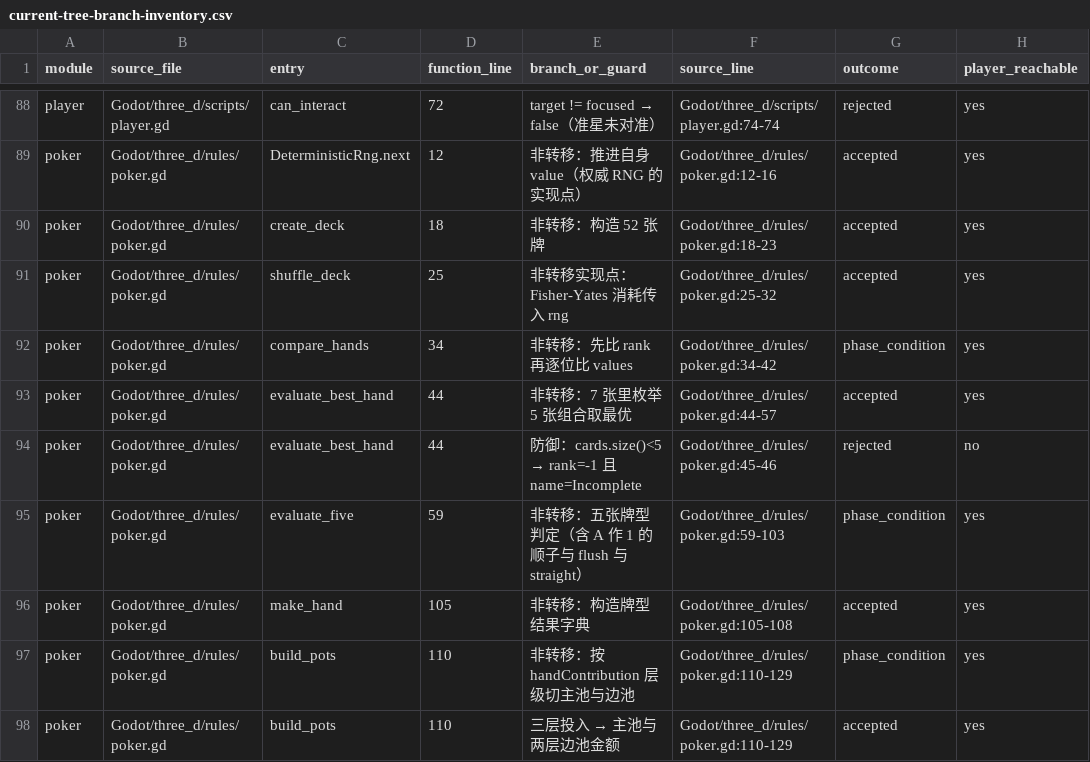
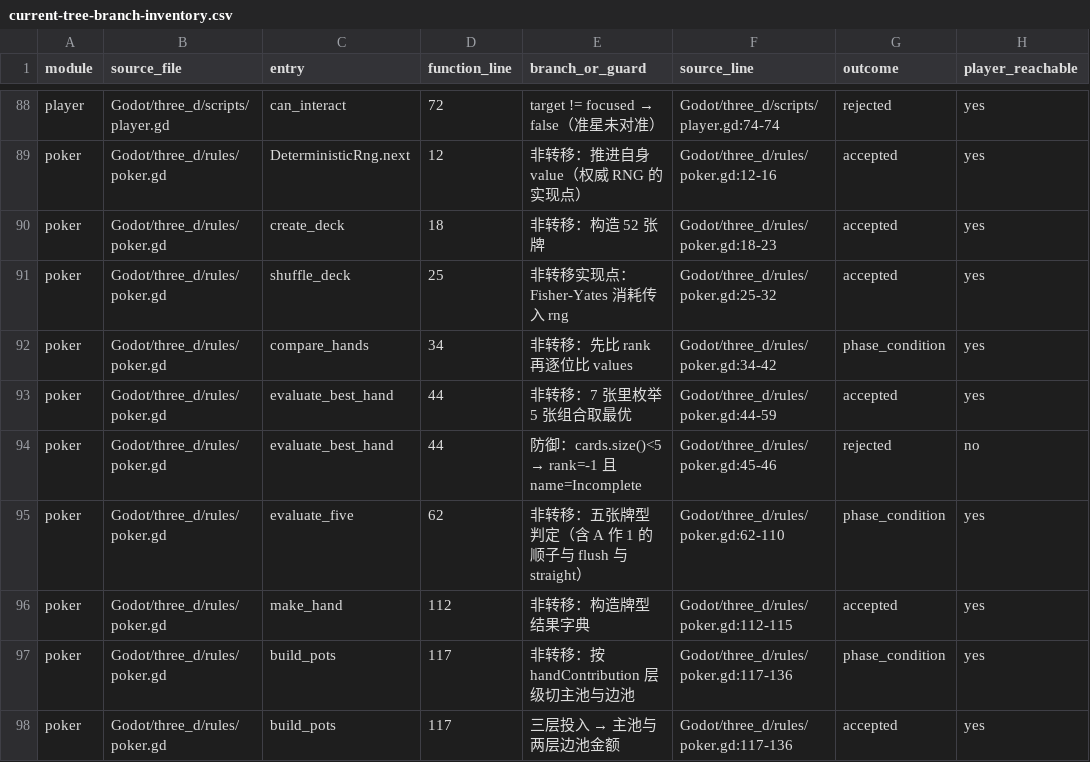
Before and after one commit to spring10-15/Texas-pub, a CSV file: docs/3d-production/external-handoff/A8-global-catalog-audit/current-tree-branch-inventory.csv, drawn as a sheet; only a part is shown, gaps mark what is left out; the diff covers the shown part only; the diff names each change by its address in the sheet, - before the commit and + after, or states it on an @@ line.

```diff
--- a/docs/3d-production/external-handoff/A8-global-catalog-audit/current-tree-branch-inventory.csv
+++ b/docs/3d-production/external-handoff/A8-global-catalog-audit/current-tree-branch-inventory.csv
-F93 (source_line): Godot/three_d/rules/poker.gd:44-57
+F93 (source_line): Godot/three_d/rules/poker.gd:44-59
-D95 (function_line): 59
+D95 (function_line): 62
-F95 (source_line): Godot/three_d/rules/poker.gd:59-103
+F95 (source_line): Godot/three_d/rules/poker.gd:62-110
-D96 (function_line): 105
+D96 (function_line): 112
-F96 (source_line): Godot/three_d/rules/poker.gd:105-108
+F96 (source_line): Godot/three_d/rules/poker.gd:112-115
-D97:D98 (function_line): 110
+D97:D98 (function_line): 117
-F97:F98 (source_line): Godot/three_d/rules/poker.gd:110-129
+F97:F98 (source_line): Godot/three_d/rules/poker.gd:117-136
```
Also changed, not shown: 71 edited cells elsewhere in this file, 8 other files.
